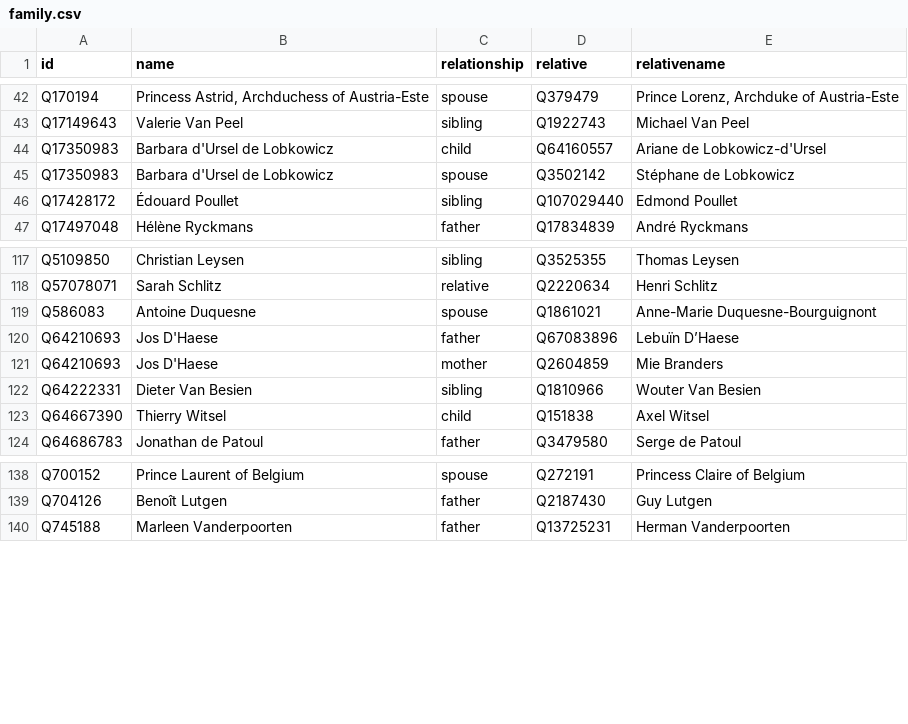
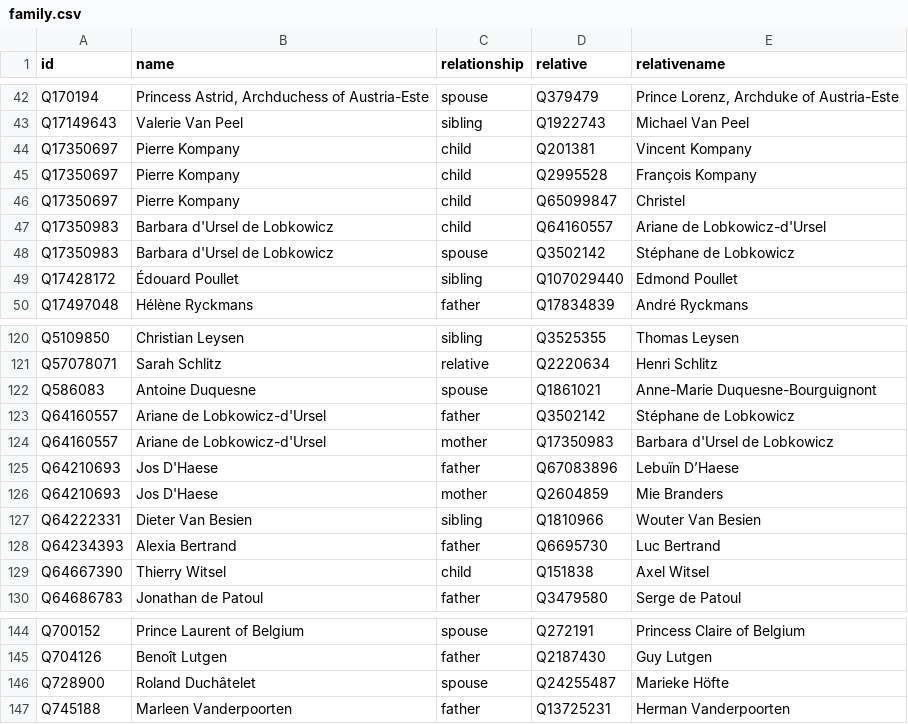
Before and after one commit to every-politician-scrapers/belgium-cabinet, a CSV file: html/family.csv, drawn as a sheet; only a part is shown, gaps mark what is left out.

```diff
--- a/html/family.csv
+++ b/html/family.csv
@@ -43,2 +43,5 @@ Q170194,"Princess Astrid, Archduchess of Austria-Este",spouse,Q379479,"Prince Lo
 Q17149643,Valerie Van Peel,sibling,Q1922743,Michael Van Peel
+Q17350697,Pierre Kompany,child,Q201381,Vincent Kompany
+Q17350697,Pierre Kompany,child,Q2995528,François Kompany
+Q17350697,Pierre Kompany,child,Q65099847,Christel
 Q17350983,Barbara d'Ursel de Lobkowicz,child,Q64160557,Ariane de Lobkowicz-d'Ursel
@@ -119,2 +122,4 @@ Q57078071,Sarah Schlitz,relative,Q2220634,Henri Schlitz
 Q586083,Antoine Duquesne,spouse,Q1861021,Anne-Marie Duquesne-Bourguignont
+Q64160557,Ariane de Lobkowicz-d'Ursel,father,Q3502142,Stéphane de Lobkowicz
+Q64160557,Ariane de Lobkowicz-d'Ursel,mother,Q17350983,Barbara d'Ursel de Lobkowicz
 Q64210693,Jos D'Haese,father,Q67083896,Lebuïn D’Haese
@@ -122,2 +127,3 @@ Q64210693,Jos D'Haese,mother,Q2604859,Mie Branders
 Q64222331,Dieter Van Besien,sibling,Q1810966,Wouter Van Besien
+Q64234393,Alexia Bertrand,father,Q6695730,Luc Bertrand
 Q64667390,Thierry Witsel,child,Q151838,Axel Witsel
@@ -139,2 +145,3 @@ Q700152,Prince Laurent of Belgium,spouse,Q272191,Princess Claire of Belgium
 Q704126,Benoît Lutgen,father,Q2187430,Guy Lutgen
+Q728900,Roland Duchâtelet,spouse,Q24255487,Marieke Höfte
 Q745188,Marleen Vanderpoorten,father,Q13725231,Herman Vanderpoorten
```
Also changed, not shown: html/current.csv, html/holders21.csv, 1 other file.
